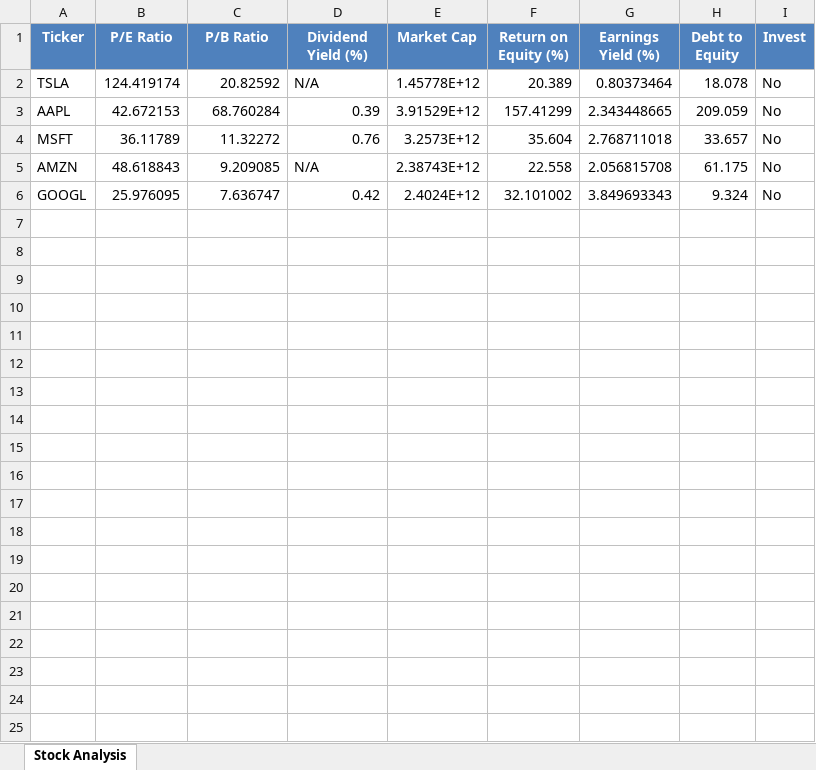
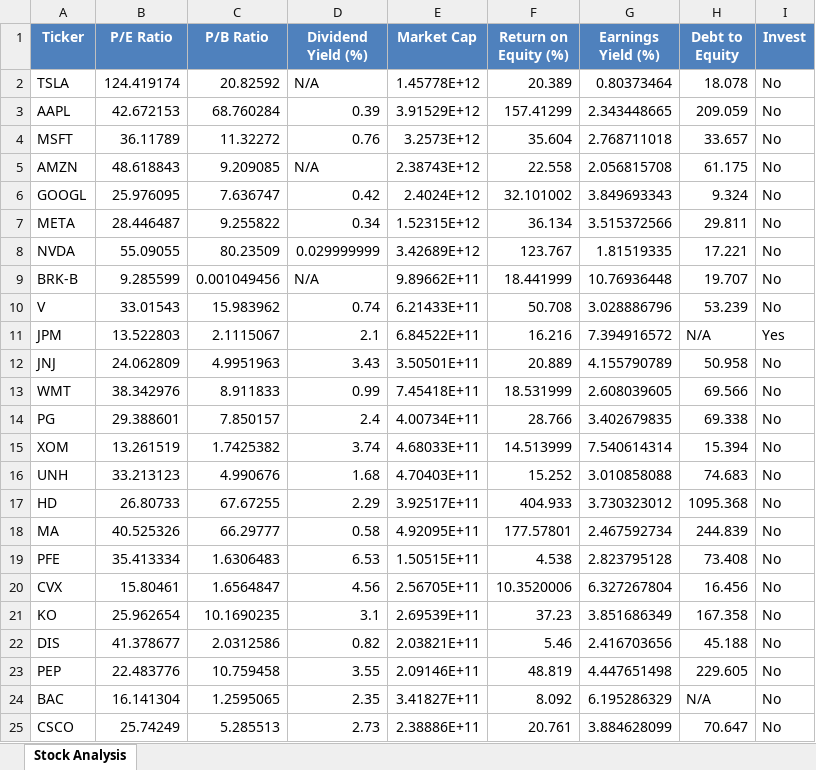
Before and after one commit to arjunpkulkarni/InvestmentManagement, an Excel workbook: Stock_Analysis.xlsx, sheet Stock Analysis, drawn as a sheet; only a part is shown; values as stored, in another font and other column widths than the file's, no borders; the diff covers the shown part only; the diff names each change by its address in the sheet, - before the commit and + after, or states it on an @@ line.

```diff
--- a/Stock_Analysis.xlsx (sheet Stock Analysis)
+++ b/Stock_Analysis.xlsx (sheet Stock Analysis)
+row 7: META | 28.446487 | 9.255822 | 0.34 | 1.52315E+12 | 36.134 | 3.515372566 | 29.811 | No
+row 8: NVDA | 55.09055 | 80.23509 | 0.029999999 | 3.42689E+12 | 123.767 | 1.81519335 | 17.221 | No
+row 9: BRK-B | 9.285599 | 0.001049456 | N/A | 9.89662E+11 | 18.441999 | 10.76936448 | 19.707 | No
+row 10: V | 33.01543 | 15.983962 | 0.74 | 6.21433E+11 | 50.708 | 3.028886796 | 53.239 | No
+row 11: JPM | 13.522803 | 2.1115067 | 2.1 | 6.84522E+11 | 16.216 | 7.394916572 | N/A | Yes
+row 12: JNJ | 24.062809 | 4.9951963 | 3.43 | 3.50501E+11 | 20.889 | 4.155790789 | 50.958 | No
+row 13: WMT | 38.342976 | 8.911833 | 0.99 | 7.45418E+11 | 18.531999 | 2.608039605 | 69.566 | No
+row 14: PG | 29.388601 | 7.850157 | 2.4 | 4.00734E+11 | 28.766 | 3.402679835 | 69.338 | No
+row 15: XOM | 13.261519 | 1.7425382 | 3.74 | 4.68033E+11 | 14.513999 | 7.540614314 | 15.394 | No
+row 16: UNH | 33.213123 | 4.990676 | 1.68 | 4.70403E+11 | 15.252 | 3.010858088 | 74.683 | No
+row 17: HD | 26.80733 | 67.67255 | 2.29 | 3.92517E+11 | 404.933 | 3.730323012 | 1095.368 | No
+row 18: MA | 40.525326 | 66.29777 | 0.58 | 4.92095E+11 | 177.57801 | 2.467592734 | 244.839 | No
+row 19: PFE | 35.413334 | 1.6306483 | 6.53 | 1.50515E+11 | 4.538 | 2.823795128 | 73.408 | No
+row 20: CVX | 15.80461 | 1.6564847 | 4.56 | 2.56705E+11 | 10.3520006 | 6.327267804 | 16.456 | No
+row 21: KO | 25.962654 | 10.1690235 | 3.1 | 2.69539E+11 | 37.23 | 3.851686349 | 167.358 | No
+row 22: DIS | 41.378677 | 2.0312586 | 0.82 | 2.03821E+11 | 5.46 | 2.416703656 | 45.188 | No
+row 23: PEP | 22.483776 | 10.759458 | 3.55 | 2.09146E+11 | 48.819 | 4.447651498 | 229.605 | No
+row 24: BAC | 16.141304 | 1.2595065 | 2.35 | 3.41827E+11 | 8.092 | 6.195286329 | N/A | No
+row 25: CSCO | 25.74249 | 5.285513 | 2.73 | 2.38886E+11 | 20.761 | 3.884628099 | 70.647 | No
```
Also changed, not shown: 76 added rows elsewhere in this sheet, 1 other file.
